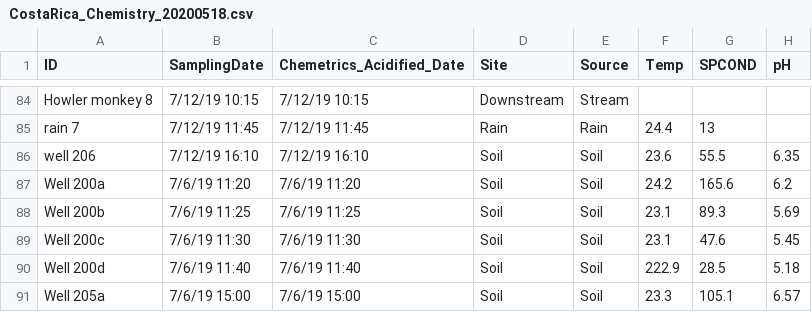
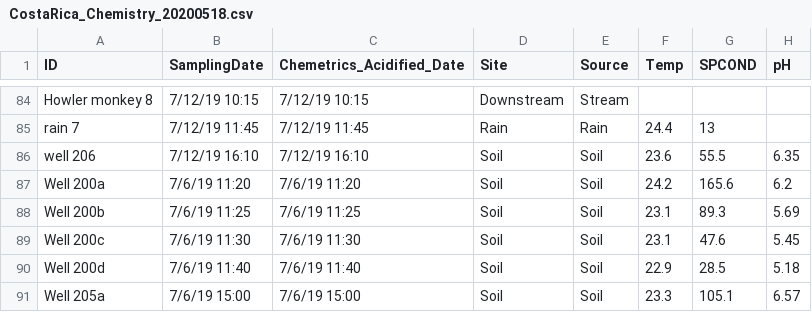
Before and after one commit to wdnguyen/CR, a CSV file: CostaRica_Chemistry_20200518.csv, drawn as a sheet; only a part is shown, gaps mark what is left out; the diff names each change by its address in the sheet, - before the commit and + after, or states it on an @@ line.

Commit message:
noticed temp error for a well sample

```diff
--- a/CostaRica_Chemistry_20200518.csv
+++ b/CostaRica_Chemistry_20200518.csv
-F90 (Temp): 222.9
+F90 (Temp): 22.9
```
Also changed, not shown: 9 other files.
